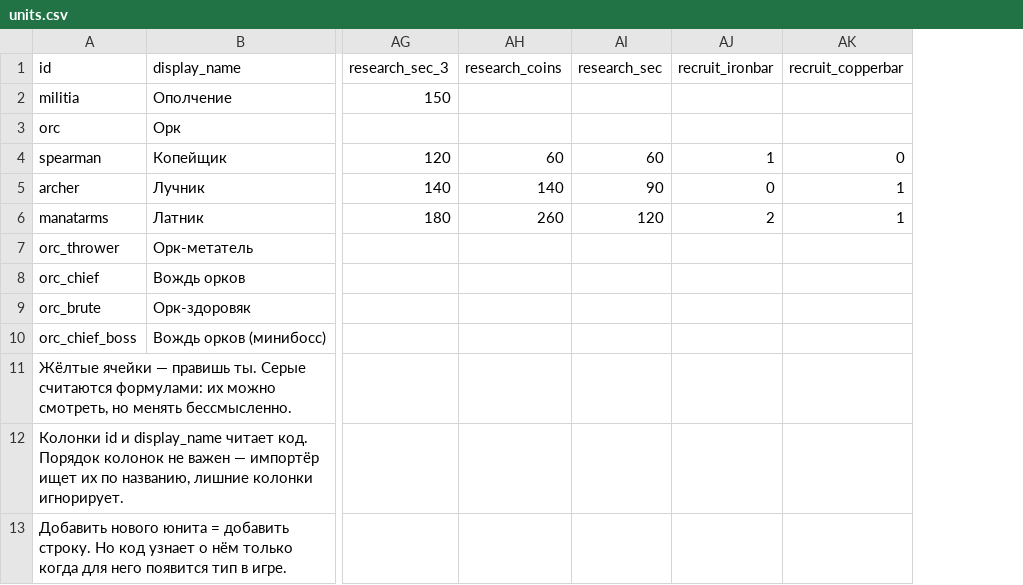
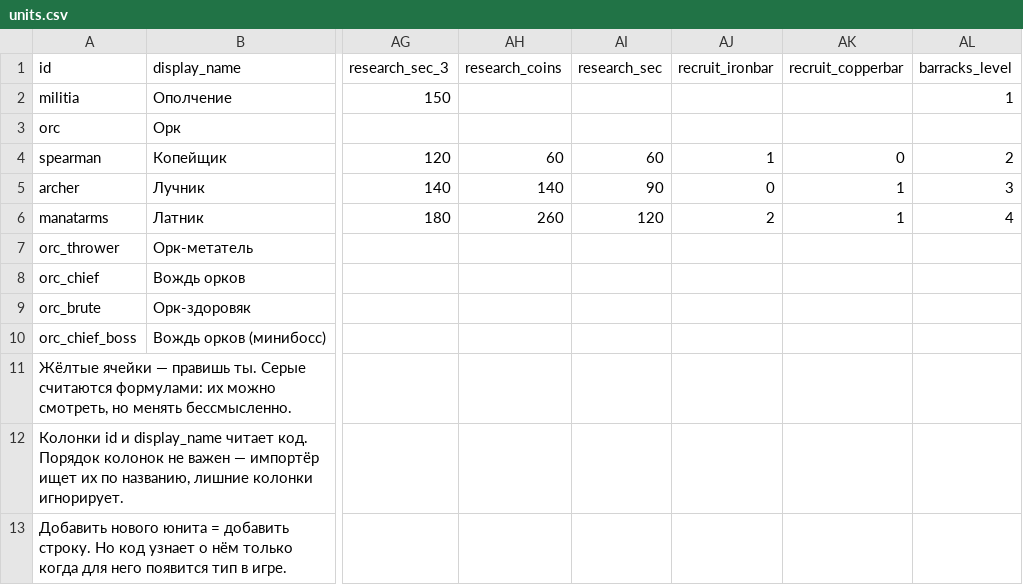
Before and after one commit to Safronov-Siarhei/CityBuilding, a CSV file: Assets/_Project/Balance/units.csv, drawn as a sheet; only a part is shown, gaps mark what is left out; the diff names each change by its address in the sheet, - before the commit and + after, or states it on an @@ line.

```diff
--- a/Assets/_Project/Balance/units.csv
+++ b/Assets/_Project/Balance/units.csv
+column AL (barracks_level), rows 2-6: 1 |  | 2 | 3 | 4
```
Also changed, not shown: Assets/_Project/Balance/localization.csv, 10 other files.
